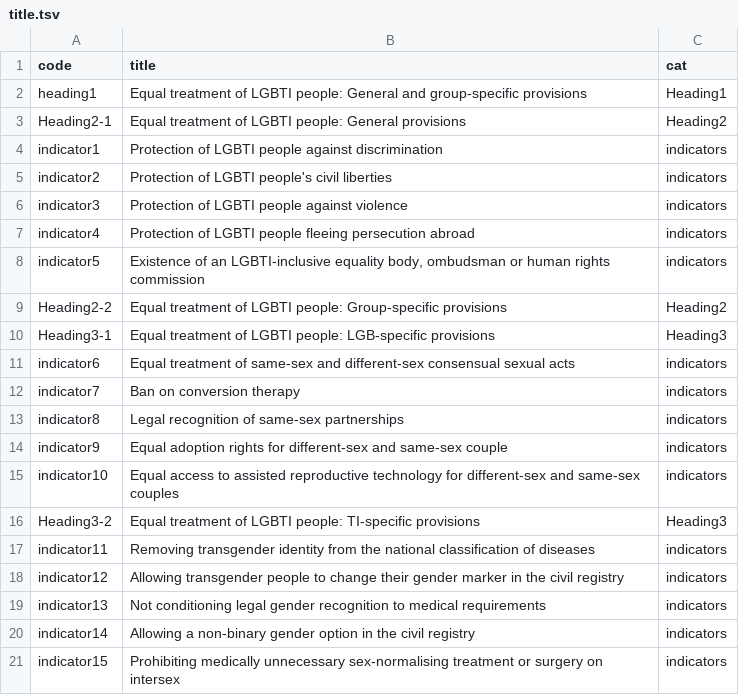
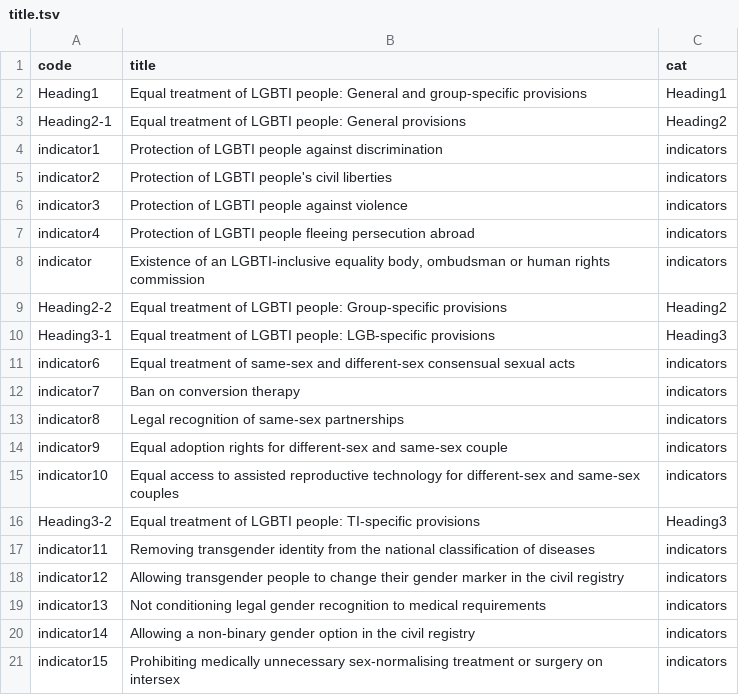
Before and after one commit to gitvfd/LGBTI-inclusive-laws, a TSV file: data/title.tsv, drawn as a sheet.

Commit message:
temp

```diff
--- a/data/title.tsv
+++ b/data/title.tsv
@@ -1,3 +1,3 @@
 code	title	cat
-heading1	Equal treatment of LGBTI people: General and group-specific provisions	Heading1
+Heading1	Equal treatment of LGBTI people: General and group-specific provisions	Heading1
 Heading2-1	Equal treatment of LGBTI people: General provisions	Heading2
@@ -7,3 +7,3 @@ indicator3	Protection of LGBTI people against violence	indicators
 indicator4	Protection of LGBTI people fleeing persecution abroad	indicators
-indicator5	Existence of an LGBTI-inclusive equality body, ombudsman or human rights commission	indicators
+indicator	Existence of an LGBTI-inclusive equality body, ombudsman or human rights commission	indicators
 Heading2-2	Equal treatment of LGBTI people: Group-specific provisions	Heading2
```
